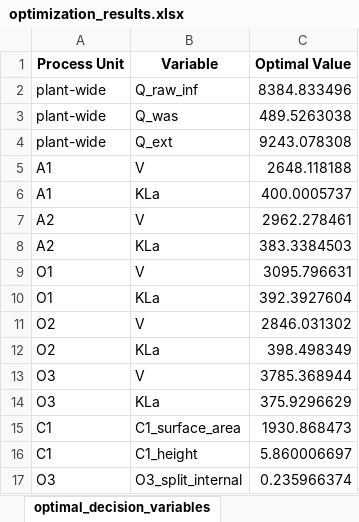
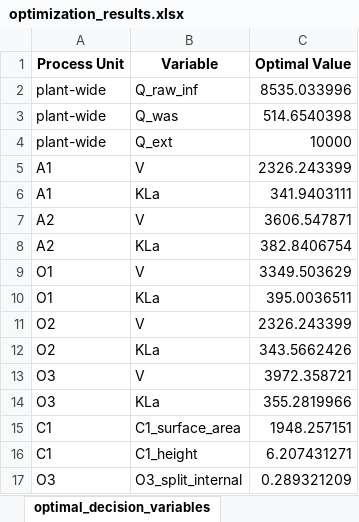
Before and after one commit to egbertoselerio1997/dissertation-cbrem, an Excel workbook: data/optimization_results.xlsx, sheet optimal_decision_variables, drawn as a sheet; values as stored, in another font and other column widths than the file's, no borders; the diff names each change by its address in the sheet, - before the commit and + after, or states it on an @@ line.

```diff
--- a/data/optimization_results.xlsx (sheet optimal_decision_variables)
+++ b/data/optimization_results.xlsx (sheet optimal_decision_variables)
-C2 (Optimal Value): 8384.833496
+C2 (Optimal Value): 8535.033996
-C3 (Optimal Value): 489.5263038
+C3 (Optimal Value): 514.6540398
-C4 (Optimal Value): 9243.078308
+C4 (Optimal Value): 10000
-C5 (Optimal Value): 2648.118188
+C5 (Optimal Value): 2326.243399
-C6 (Optimal Value): 400.0005737
+C6 (Optimal Value): 341.9403111
-C7 (Optimal Value): 2962.278461
+C7 (Optimal Value): 3606.547871
-C8 (Optimal Value): 383.3384503
+C8 (Optimal Value): 382.8406754
-C9 (Optimal Value): 3095.796631
+C9 (Optimal Value): 3349.503629
-C10 (Optimal Value): 392.3927604
+C10 (Optimal Value): 395.0036511
-C11 (Optimal Value): 2846.031302
+C11 (Optimal Value): 2326.243399
-C12 (Optimal Value): 398.498349
+C12 (Optimal Value): 343.5662426
-C13 (Optimal Value): 3785.368944
+C13 (Optimal Value): 3972.358721
-C14 (Optimal Value): 375.9296629
+C14 (Optimal Value): 355.2819966
-C15 (Optimal Value): 1930.868473
+C15 (Optimal Value): 1948.257151
-C16 (Optimal Value): 5.860006697
+C16 (Optimal Value): 6.207431271
-C17 (Optimal Value): 0.235966374
+C17 (Optimal Value): 0.289321209
```
Also changed, not shown: sheet optimal_predicted_effluent, data/optimization_config.xlsx, data/surrogate_predictions/aao/surrogate_model_predictions.xlsx, 18 other files.
